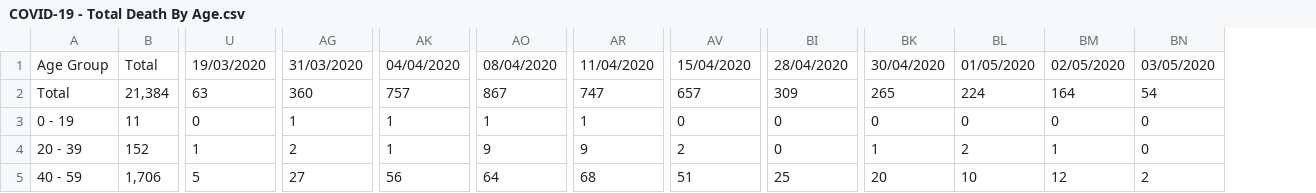
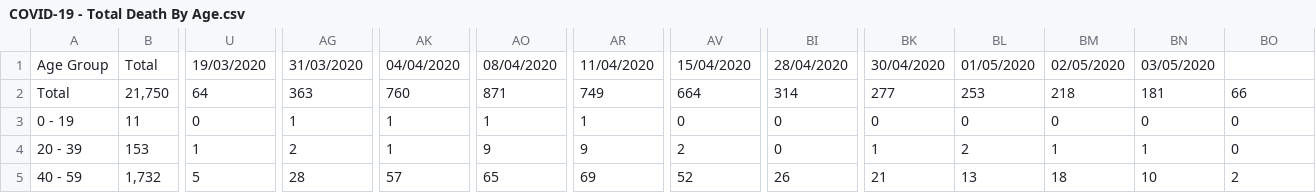
Before and after one commit to ericchee08/COVID-19-DASHBOARD-UK, a CSV file: data/COVID-19 - Total Death By Age.csv, drawn as a sheet; only a part is shown, gaps mark what is left out; addresses are those after the commit; the diff covers the shown part only; the diff names each change by its address in the sheet, - before the commit and + after, or states it on an @@ line.

```diff
--- a/data/COVID-19 - Total Death By Age.csv
+++ b/data/COVID-19 - Total Death By Age.csv
+column BN, rows 1-5: 03/05/2020 | 181 | 0 | 1 | 10
-BO1: 03/05/2020
+BO1: (empty)
-B2: 21,384
+B2: 21,750
-U2: 63
+U2: 64
-AG2: 360
+AG2: 363
-AK2: 757
+AK2: 760
-AO2: 867
+AO2: 871
-AR2: 747
+AR2: 749
-AV2: 657
+AV2: 664
-BI2: 309
+BI2: 314
-BK2: 265
+BK2: 277
-BL2: 224
+BL2: 253
-BM2: 164
+BM2: 218
-BO2: 54
+BO2: 66
-B4: 152
+B4: 153
-B5: 1,706
+B5: 1,732
-AG5: 27
+AG5: 28
-AK5: 56
+AK5: 57
-AO5: 64
+AO5: 65
-AR5: 68
+AR5: 69
-AV5: 51
+AV5: 52
-BI5: 25
+BI5: 26
-BK5: 20
+BK5: 21
-BL5: 10
+BL5: 13
-BM5: 12
+BM5: 18
```
Also changed, not shown: 71 edited cells elsewhere in this file, data/COVID-19 - Total Deaths By Region.csv.
